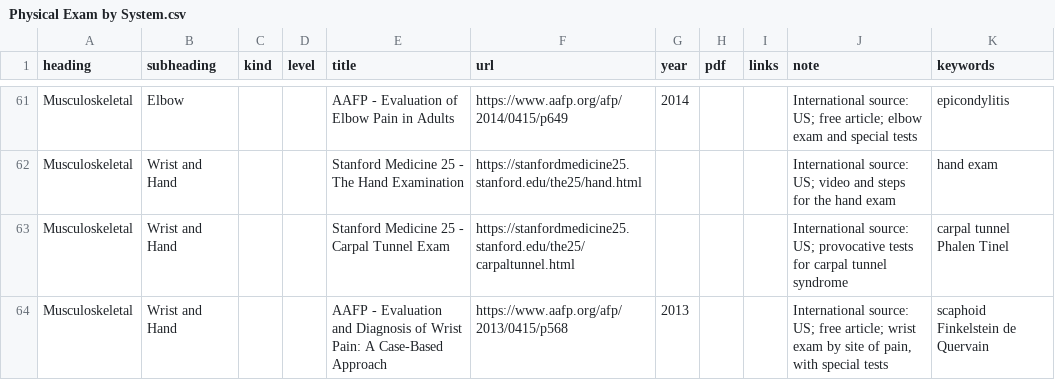
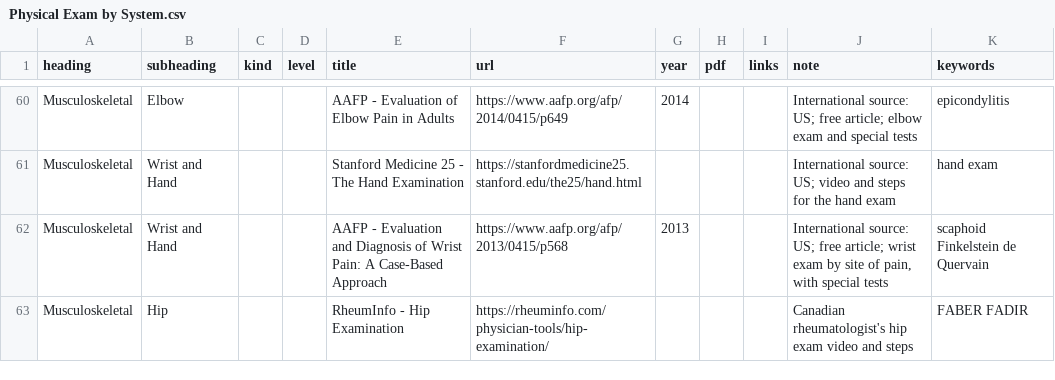
Before and after one commit to joegrafe/np-practice-resource, a CSV file: docs/2 Assessments/Physical Exam by System.csv, drawn as a sheet; only a part is shown, gaps mark what is left out; the shorter side is filled out with more unchanged rows; the diff covers the shown part only; the diff names each change by its address in the sheet, - before the commit and + after, or states it on an @@ line.

```diff
--- a/docs/2 Assessments/Physical Exam by System.csv
+++ b/docs/2 Assessments/Physical Exam by System.csv
-row 63: Musculoskeletal | Wrist and Hand |  |  | Stanford Medicine 25 - Carpal Tunnel Exam | https://stanfordmedicine25.stanford.edu/the25/carpaltunnel.html |  |  |  | International source: US; provocative tests for carpal tunnel syndrome | carpal tunnel Phalen Tinel
```
Also changed, not shown: 5 removed rows and 9 edited cells elsewhere in this file, 1 other file.
